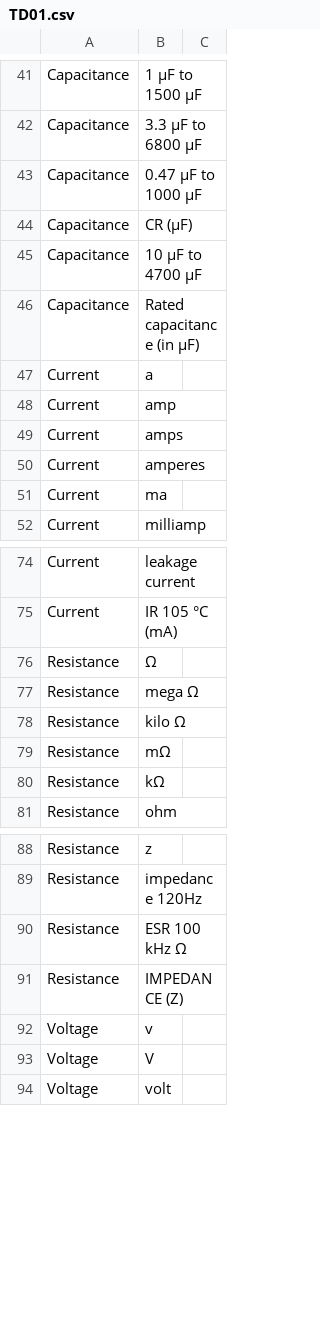
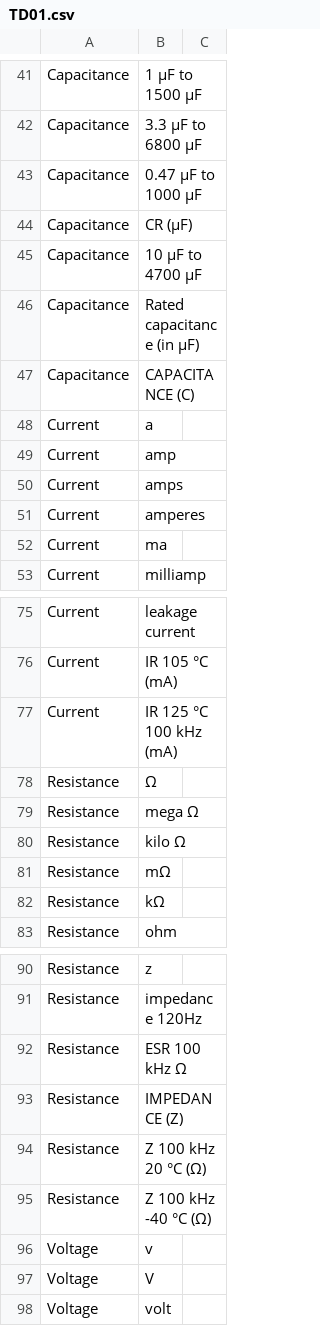
Before and after one commit to manalotoj/ml-101, a CSV file: electrical-classification/TD01.csv, drawn as a sheet; only a part is shown, gaps mark what is left out; the diff names each change by its address in the sheet, - before the commit and + after, or states it on an @@ line.

Commit message:
update training data

```diff
--- a/electrical-classification/TD01.csv
+++ b/electrical-classification/TD01.csv
+row 47: Capacitance | CAPACITANCE (C)
+row 77: Current | IR 125 °C 100 kHz (mA)
+row 94: Resistance | Z 100 kHz 20 °C (Ω)
+row 95: Resistance | Z 100 kHz -40 °C (Ω)
```
